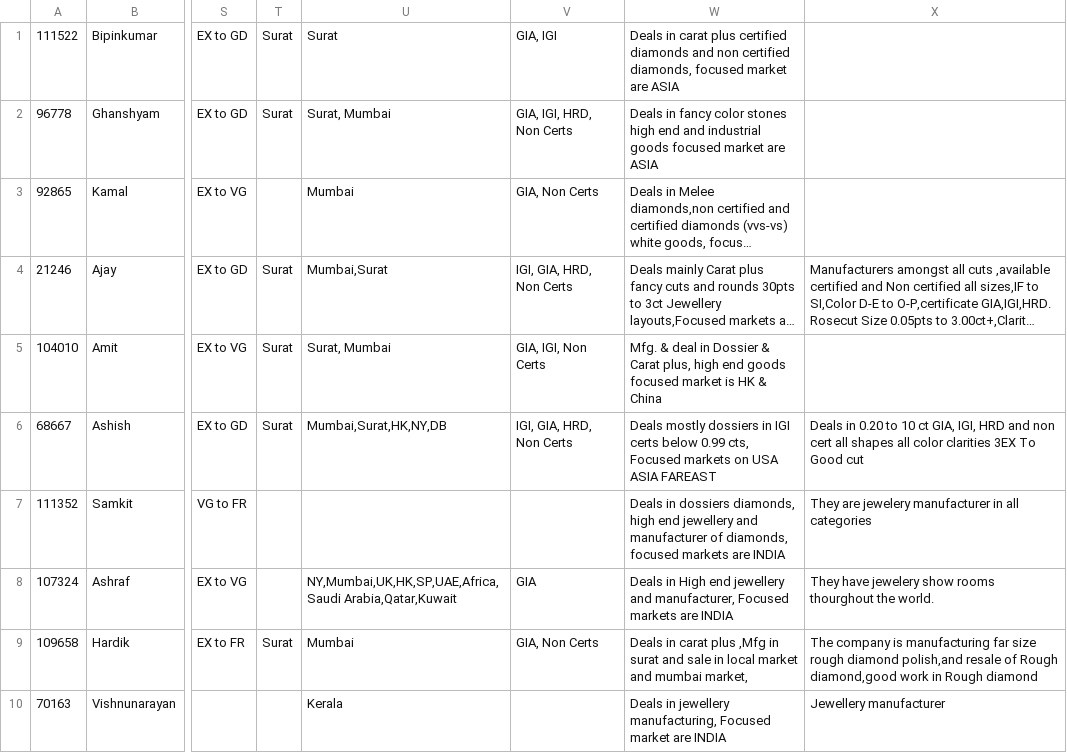
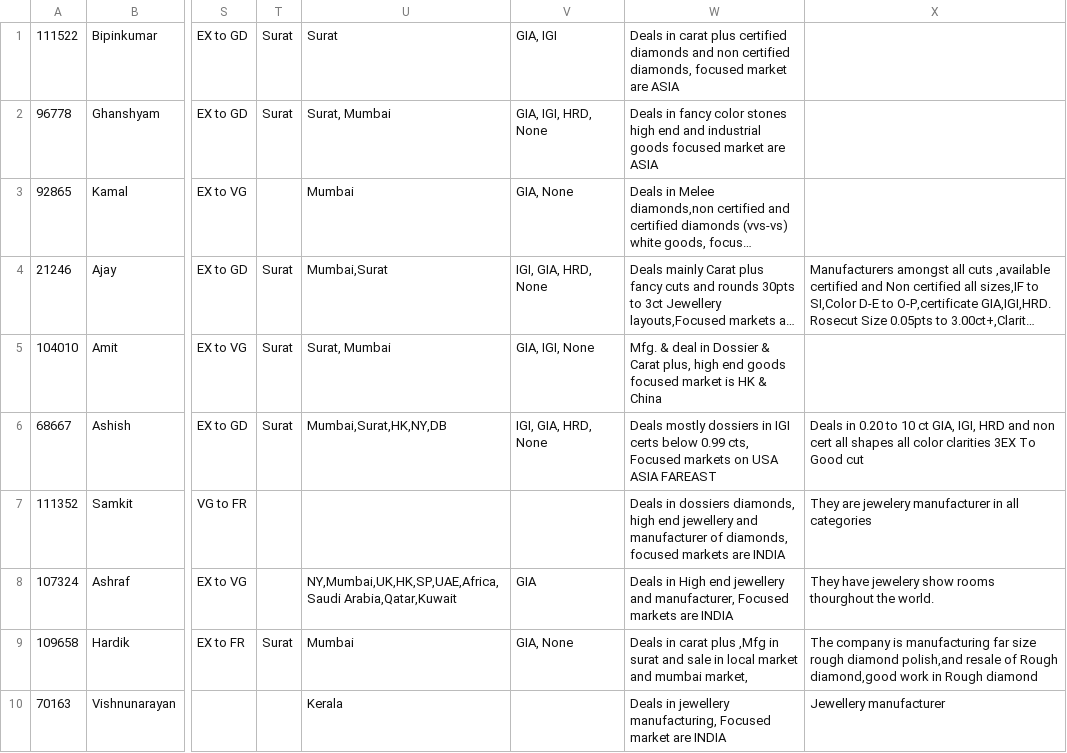
Before and after one commit to zaveriviraj/trd, a CSV file: public/DBS- JZ23092019.csv, drawn as a sheet; only a part is shown, gaps mark what is left out; long unchanged cells end in …; the diff covers the shown part only; the diff names each change by its address in the sheet, - before the commit and + after, or states it on an @@ line.

```diff
--- a/public/DBS- JZ23092019.csv
+++ b/public/DBS- JZ23092019.csv
-V2: GIA, IGI, HRD, Non Certs
+V2: GIA, IGI, HRD, None
-V3: GIA, Non Certs
+V3: GIA, None
-V4: IGI, GIA, HRD, Non Certs
+V4: IGI, GIA, HRD, None
-V5: GIA, IGI, Non Certs
+V5: GIA, IGI, None
-V6: IGI, GIA, HRD, Non Certs
+V6: IGI, GIA, HRD, None
-V9: GIA, Non Certs
+V9: GIA, None
```
Also changed, not shown: 9 edited cells elsewhere in this file, 1 other file.
